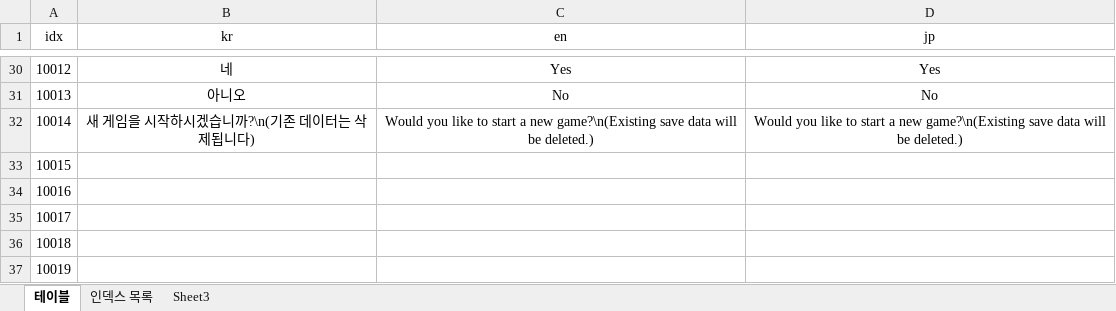
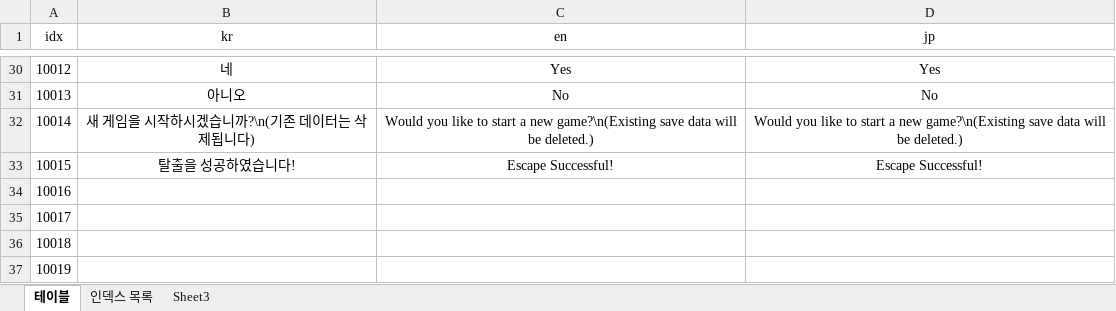
Before and after one commit to SBlake123/BasicFramework, an Excel workbook: 문서/contents.xlsx, sheet 테이블, drawn as a sheet; only a part is shown, gaps mark what is left out; values as stored, in another font and other column widths than the file's, no borders; the diff names each change by its address in the sheet, - before the commit and + after, or states it on an @@ line.

```diff
--- a/문서/contents.xlsx (sheet 테이블)
+++ b/문서/contents.xlsx (sheet 테이블)
-B33 (kr): (empty)
+B33 (kr): 탈출을 성공하였습니다!
-C33 (en): (empty)
+C33 (en): Escape Successful!
-D33 (jp): (empty)
+D33 (jp): Escape Successful!
```
Also changed, not shown: 11 other files.
